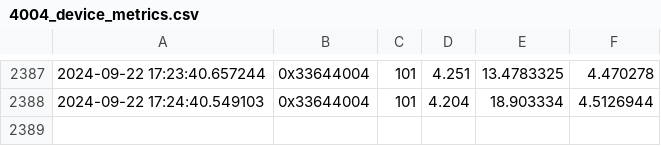
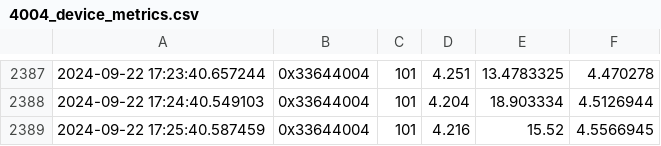
Before and after one commit to josdo/smesh, a CSV file: snode/data/4004_device_metrics.csv, drawn as a sheet; only a part is shown, gaps mark what is left out; the diff names each change by its address in the sheet, - before the commit and + after, or states it on an @@ line.

Commit message:
update data

```diff
--- a/snode/data/4004_device_metrics.csv
+++ b/snode/data/4004_device_metrics.csv
+row 2389: 2024-09-22 17:25:40.587459 | 0x33644004 | 101 | 4.216 | 15.52 | 4.5566945
```
Also changed, not shown: 1 other file.
